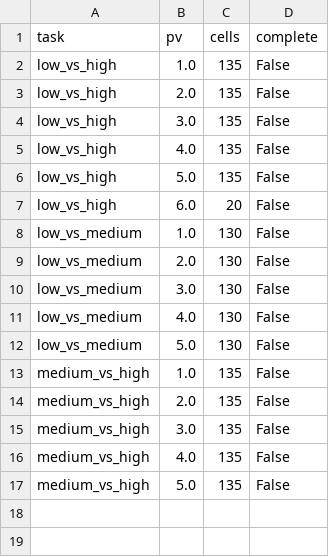
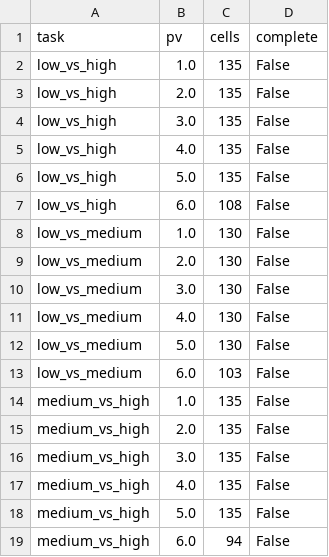
Before and after one commit to yazanjer/An_Explainable_AI_Education, a CSV file: round2/r2_tables/sel_budget.csv, drawn as a sheet.

Commit message:
Round-2 results snapshot 2026-10-01T21:27:41Z from code 49d81db

```diff
--- a/round2/r2_tables/sel_budget.csv
+++ b/round2/r2_tables/sel_budget.csv
@@ -6,3 +6,3 @@ low_vs_high,4.0,135,False
 low_vs_high,5.0,135,False
-low_vs_high,6.0,20,False
+low_vs_high,6.0,108,False
 low_vs_medium,1.0,130,False
@@ -12,2 +12,3 @@ low_vs_medium,4.0,130,False
 low_vs_medium,5.0,130,False
+low_vs_medium,6.0,103,False
 medium_vs_high,1.0,135,False
@@ -17 +18,2 @@ medium_vs_high,4.0,135,False
 medium_vs_high,5.0,135,False
+medium_vs_high,6.0,94,False
```
Also changed, not shown: 4 other files.
